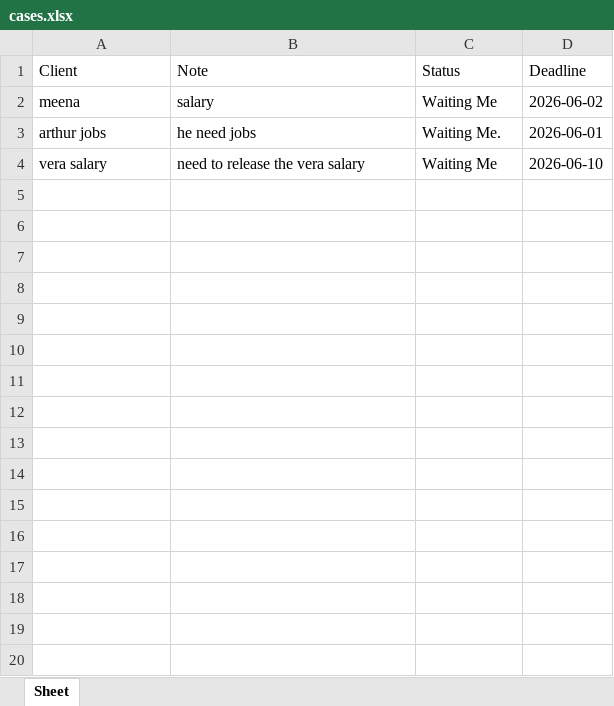
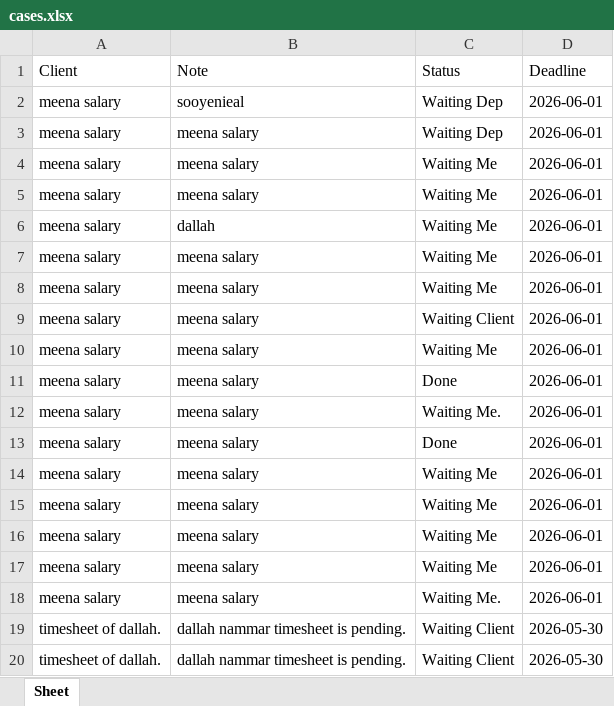
Before and after one commit to raizel078/CaseTracker, an Excel workbook: storage/cases.xlsx, sheet Sheet, drawn as a sheet; only a part is shown; values as stored, in another font and other column widths than the file's, no borders; addresses are those after the commit; the diff covers the shown part only; the diff names each change by its address in the sheet, - before the commit and + after, or states it on an @@ line.

```diff
--- a/storage/cases.xlsx (sheet Sheet)
+++ b/storage/cases.xlsx (sheet Sheet)
+row 2: meena salary | sooyenieal | Waiting Dep | 2026-06-01
+row 3: meena salary | meena salary | Waiting Dep | 2026-06-01
-A4 (Client): meena
+A4 (Client): meena salary
-B4 (Note): salary
+B4 (Note): meena salary
-D4 (Deadline): 2026-06-02
+D4 (Deadline): 2026-06-01
+row 5: meena salary | meena salary | Waiting Me | 2026-06-01
+row 6: meena salary | dallah | Waiting Me | 2026-06-01
+row 7: meena salary | meena salary | Waiting Me | 2026-06-01
+row 8: meena salary | meena salary | Waiting Me | 2026-06-01
+row 9: meena salary | meena salary | Waiting Client | 2026-06-01
+row 10: meena salary | meena salary | Waiting Me | 2026-06-01
+row 11: meena salary | meena salary | Done | 2026-06-01
-A12 (Client): arthur jobs
+A12 (Client): meena salary
-B12 (Note): he need jobs
+B12 (Note): meena salary
+row 13: meena salary | meena salary | Done | 2026-06-01
-A14 (Client): vera salary
+A14 (Client): meena salary
-B14 (Note): need to release the vera salary
+B14 (Note): meena salary
-D14 (Deadline): 2026-06-10
+D14 (Deadline): 2026-06-01
+row 15: meena salary | meena salary | Waiting Me | 2026-06-01
+row 16: meena salary | meena salary | Waiting Me | 2026-06-01
+row 17: meena salary | meena salary | Waiting Me | 2026-06-01
+row 18: meena salary | meena salary | Waiting Me. | 2026-06-01
+row 19: timesheet of dallah. | dallah nammar timesheet is pending. | Waiting Client | 2026-05-30
+row 20: timesheet of dallah. | dallah nammar timesheet is pending. | Waiting Client | 2026-05-30
```
Also changed, not shown: 10 added rows elsewhere in this sheet, 1 other file.
